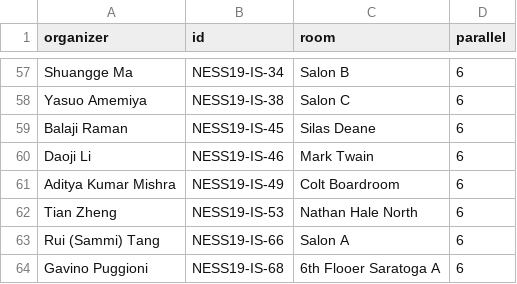
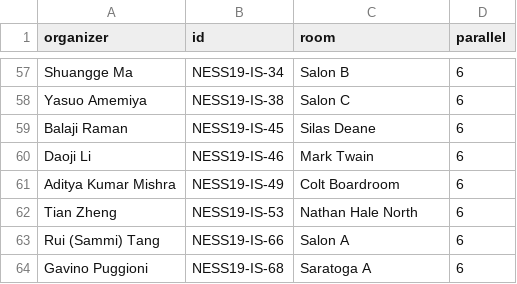
Before and after one commit to scc-uconn/NESS19, a CSV file: program/NESS_Program_Booklet/bak/room_assign.csv, drawn as a sheet; only a part is shown, gaps mark what is left out; the diff covers the shown part only.

```diff
--- a/program/NESS_Program_Booklet/bak/room_assign.csv
+++ b/program/NESS_Program_Booklet/bak/room_assign.csv
@@ -63,2 +63,2 @@ Tian Zheng,NESS19-IS-53,Nathan Hale North,6
 Rui (Sammi) Tang,NESS19-IS-66,Salon A,6
-Gavino Puggioni,NESS19-IS-68,6th Flooer Saratoga A,6
+Gavino Puggioni,NESS19-IS-68,Saratoga A,6
```
Also changed, not shown: 5 edited cells elsewhere in this file, 5 other files.
